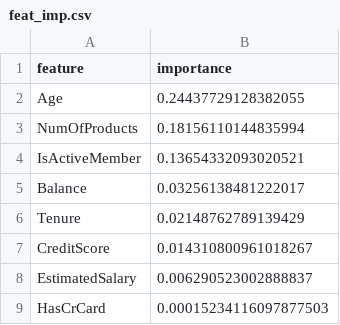
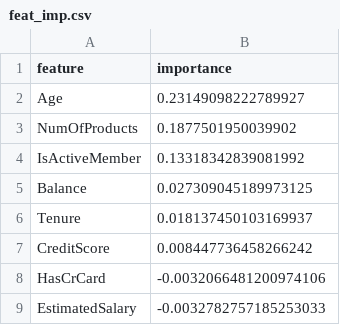
Before and after one commit to aidahalitaj/MLOps-Bank-Churn, a CSV file: reports/feat_imp.csv, drawn as a sheet.

```diff
--- a/reports/feat_imp.csv
+++ b/reports/feat_imp.csv
@@ -1,9 +1,9 @@
 feature,importance
-Age,0.24437729128382055
-NumOfProducts,0.18156110144835994
-IsActiveMember,0.13654332093020521
-Balance,0.03256138481222017
-Tenure,0.02148762789139429
-CreditScore,0.014310800961018267
-EstimatedSalary,0.006290523002888837
-HasCrCard,0.00015234116097877503
+Age,0.23149098222789927
+NumOfProducts,0.1877501950039902
+IsActiveMember,0.13318342839081992
+Balance,0.027309045189973125
+Tenure,0.018137450103169937
+CreditScore,0.008447736458266242
+HasCrCard,-0.0032066481200974106
+EstimatedSalary,-0.0032782757185253033
```
Also changed, not shown: 4 other files.
